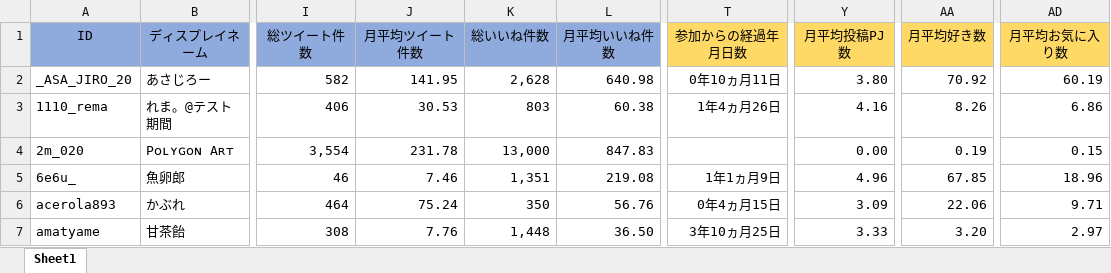
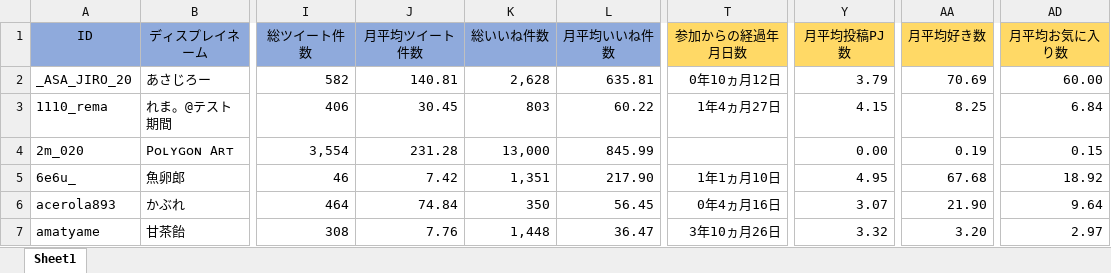
Before and after one commit to mayssh-01/Twitter_Scratch, an Excel workbook: xlsx/Advanced_Twitter&Scratch_アカウント所持者リスト.xlsx, sheet Sheet1, drawn as a sheet; only a part is shown, gaps mark what is left out; values as stored, in another font and other column widths than the file's, no borders; conditional formats not drawn; the diff covers the shown part only; the diff names each change by its address in the sheet, - before the commit and + after, or states it on an @@ line.

```diff
--- a/xlsx/Advanced_Twitter&Scratch_アカウント所持者リスト.xlsx (sheet Sheet1)
+++ b/xlsx/Advanced_Twitter&Scratch_アカウント所持者リスト.xlsx (sheet Sheet1)
-J2 (月平均ツイート件数): 141.95
+J2 (月平均ツイート件数): 140.81
-L2 (月平均いいね件数): 640.98
+L2 (月平均いいね件数): 635.81
-T2 (参加からの経過年月日数): 0年10ヵ月11日
+T2 (参加からの経過年月日数): 0年10ヵ月12日
-Y2 (月平均投稿PJ数): 3.80
+Y2 (月平均投稿PJ数): 3.79
-AA2 (月平均好き数): 70.92
+AA2 (月平均好き数): 70.69
-AD2 (月平均お気に入り数): 60.19
+AD2 (月平均お気に入り数): 60.00
-J3 (月平均ツイート件数): 30.53
+J3 (月平均ツイート件数): 30.45
-L3 (月平均いいね件数): 60.38
+L3 (月平均いいね件数): 60.22
-T3 (参加からの経過年月日数): 1年4ヵ月26日
+T3 (参加からの経過年月日数): 1年4ヵ月27日
-Y3 (月平均投稿PJ数): 4.16
+Y3 (月平均投稿PJ数): 4.15
-AA3 (月平均好き数): 8.26
+AA3 (月平均好き数): 8.25
-AD3 (月平均お気に入り数): 6.86
+AD3 (月平均お気に入り数): 6.84
-J4 (月平均ツイート件数): 231.78
+J4 (月平均ツイート件数): 231.28
-L4 (月平均いいね件数): 847.83
+L4 (月平均いいね件数): 845.99
-J5 (月平均ツイート件数): 7.46
+J5 (月平均ツイート件数): 7.42
-L5 (月平均いいね件数): 219.08
+L5 (月平均いいね件数): 217.90
-T5 (参加からの経過年月日数): 1年1ヵ月9日
+T5 (参加からの経過年月日数): 1年1ヵ月10日
-Y5 (月平均投稿PJ数): 4.96
+Y5 (月平均投稿PJ数): 4.95
-AA5 (月平均好き数): 67.85
+AA5 (月平均好き数): 67.68
-AD5 (月平均お気に入り数): 18.96
+AD5 (月平均お気に入り数): 18.92
-J6 (月平均ツイート件数): 75.24
+J6 (月平均ツイート件数): 74.84
-L6 (月平均いいね件数): 56.76
+L6 (月平均いいね件数): 56.45
-T6 (参加からの経過年月日数): 0年4ヵ月15日
+T6 (参加からの経過年月日数): 0年4ヵ月16日
-Y6 (月平均投稿PJ数): 3.09
+Y6 (月平均投稿PJ数): 3.07
-AA6 (月平均好き数): 22.06
+AA6 (月平均好き数): 21.90
-AD6 (月平均お気に入り数): 9.71
+AD6 (月平均お気に入り数): 9.64
-L7 (月平均いいね件数): 36.50
+L7 (月平均いいね件数): 36.47
-T7 (参加からの経過年月日数): 3年10ヵ月25日
+T7 (参加からの経過年月日数): 3年10ヵ月26日
-Y7 (月平均投稿PJ数): 3.33
+Y7 (月平均投稿PJ数): 3.32
```
Also changed, not shown: 14 added rows, 1 removed row and 706 edited cells elsewhere in this sheet, formulas that keep their value, xlsx/Normal_Twitter&Scratch_アカウント所持者リスト.xlsx.
